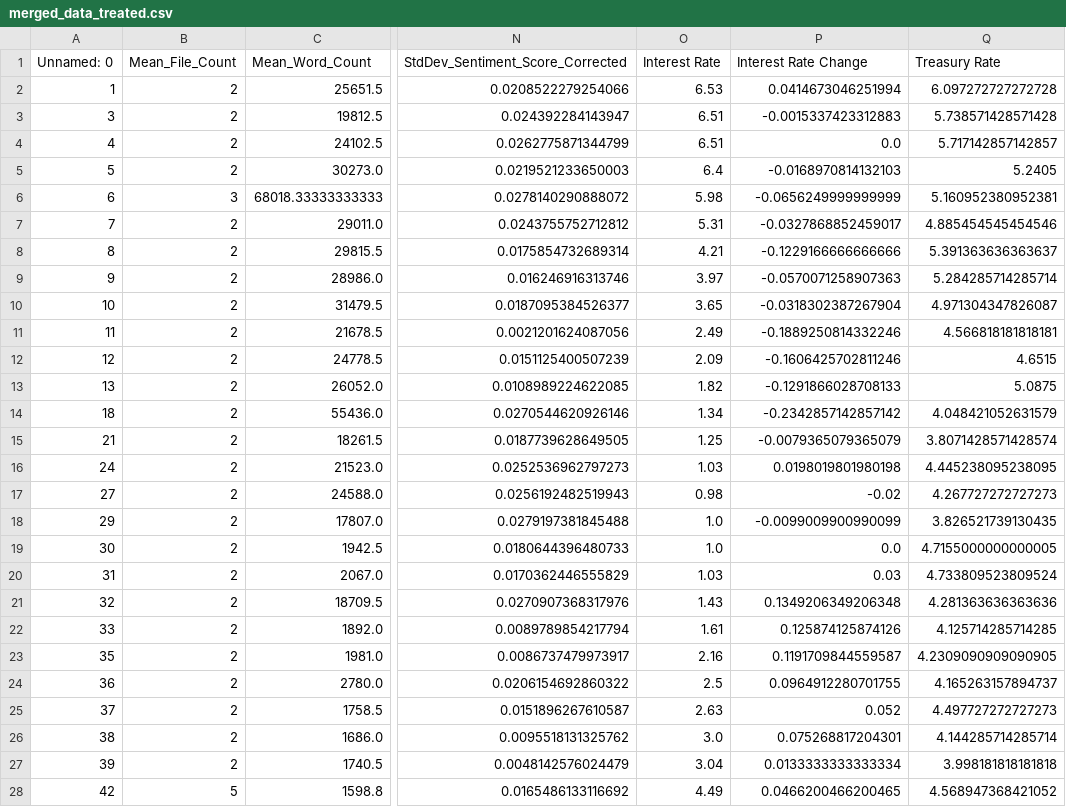
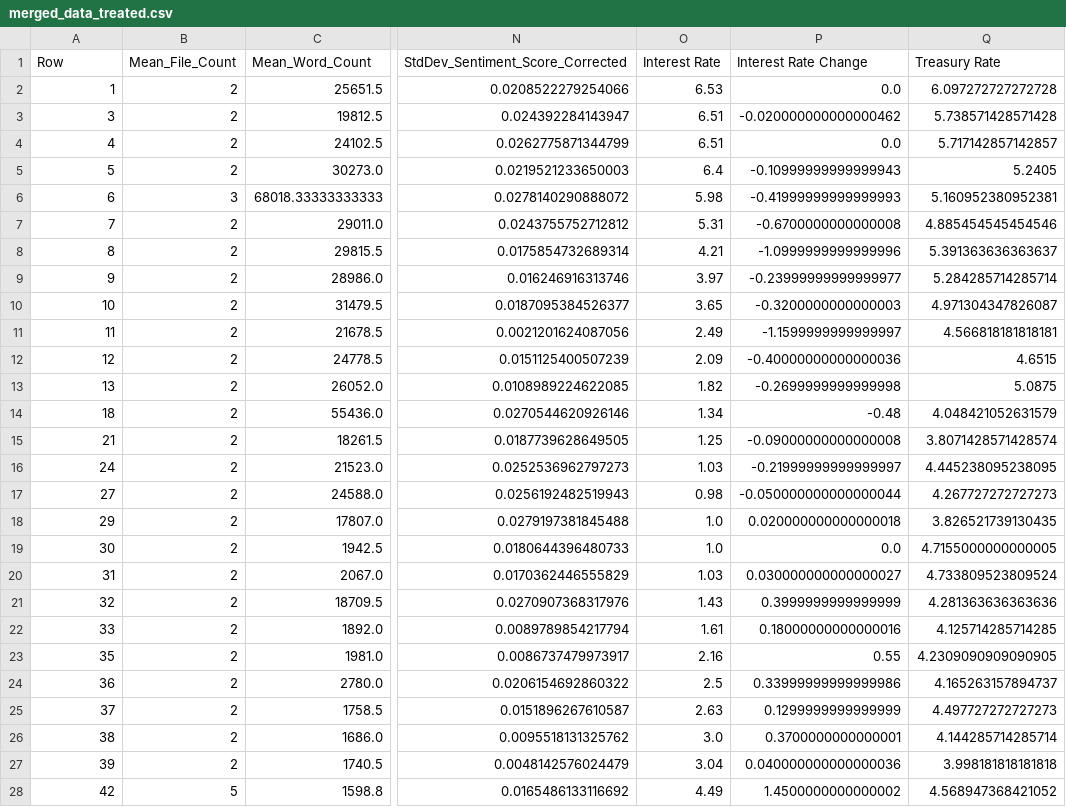
Before and after one commit to GusQTC/Fed-speak, a CSV file: values/merged_data_treated.csv, drawn as a sheet; only a part is shown, gaps mark what is left out; the diff covers the shown part only; the diff names each change by its address in the sheet, - before the commit and + after, or states it on an @@ line.

```diff
--- a/values/merged_data_treated.csv
+++ b/values/merged_data_treated.csv
-A1: Unnamed: 0
+A1: Row
-P2 (Interest Rate Change): 0.0414673046251994
+P2 (Interest Rate Change): 0.0
-P3 (Interest Rate Change): -0.0015337423312883
+P3 (Interest Rate Change): -0.020000000000000462
-P5 (Interest Rate Change): -0.0168970814132103
+P5 (Interest Rate Change): -0.10999999999999943
-P6 (Interest Rate Change): -0.0656249999999999
+P6 (Interest Rate Change): -0.41999999999999993
-P7 (Interest Rate Change): -0.0327868852459017
+P7 (Interest Rate Change): -0.6700000000000008
-P8 (Interest Rate Change): -0.1229166666666666
+P8 (Interest Rate Change): -1.0999999999999996
-P9 (Interest Rate Change): -0.0570071258907363
+P9 (Interest Rate Change): -0.23999999999999977
-P10 (Interest Rate Change): -0.0318302387267904
+P10 (Interest Rate Change): -0.3200000000000003
-P11 (Interest Rate Change): -0.1889250814332246
+P11 (Interest Rate Change): -1.1599999999999997
-P12 (Interest Rate Change): -0.1606425702811246
+P12 (Interest Rate Change): -0.40000000000000036
-P13 (Interest Rate Change): -0.1291866028708133
+P13 (Interest Rate Change): -0.2699999999999998
-P14 (Interest Rate Change): -0.2342857142857142
+P14 (Interest Rate Change): -0.48
-P15 (Interest Rate Change): -0.0079365079365079
+P15 (Interest Rate Change): -0.09000000000000008
-P16 (Interest Rate Change): 0.0198019801980198
+P16 (Interest Rate Change): -0.21999999999999997
-P17 (Interest Rate Change): -0.02
+P17 (Interest Rate Change): -0.050000000000000044
-P18 (Interest Rate Change): -0.0099009900990099
+P18 (Interest Rate Change): 0.020000000000000018
-P20 (Interest Rate Change): 0.03
+P20 (Interest Rate Change): 0.030000000000000027
-P21 (Interest Rate Change): 0.1349206349206348
+P21 (Interest Rate Change): 0.3999999999999999
-P22 (Interest Rate Change): 0.125874125874126
+P22 (Interest Rate Change): 0.18000000000000016
-P23 (Interest Rate Change): 0.1191709844559587
+P23 (Interest Rate Change): 0.55
-P24 (Interest Rate Change): 0.0964912280701755
+P24 (Interest Rate Change): 0.33999999999999986
-P25 (Interest Rate Change): 0.052
+P25 (Interest Rate Change): 0.1299999999999999
-P26 (Interest Rate Change): 0.075268817204301
+P26 (Interest Rate Change): 0.3700000000000001
-P27 (Interest Rate Change): 0.0133333333333334
+P27 (Interest Rate Change): 0.040000000000000036
-P28 (Interest Rate Change): 0.0466200466200465
+P28 (Interest Rate Change): 1.4500000000000002
```
Also changed, not shown: 139 edited cells elsewhere in this file, 5 other files.
